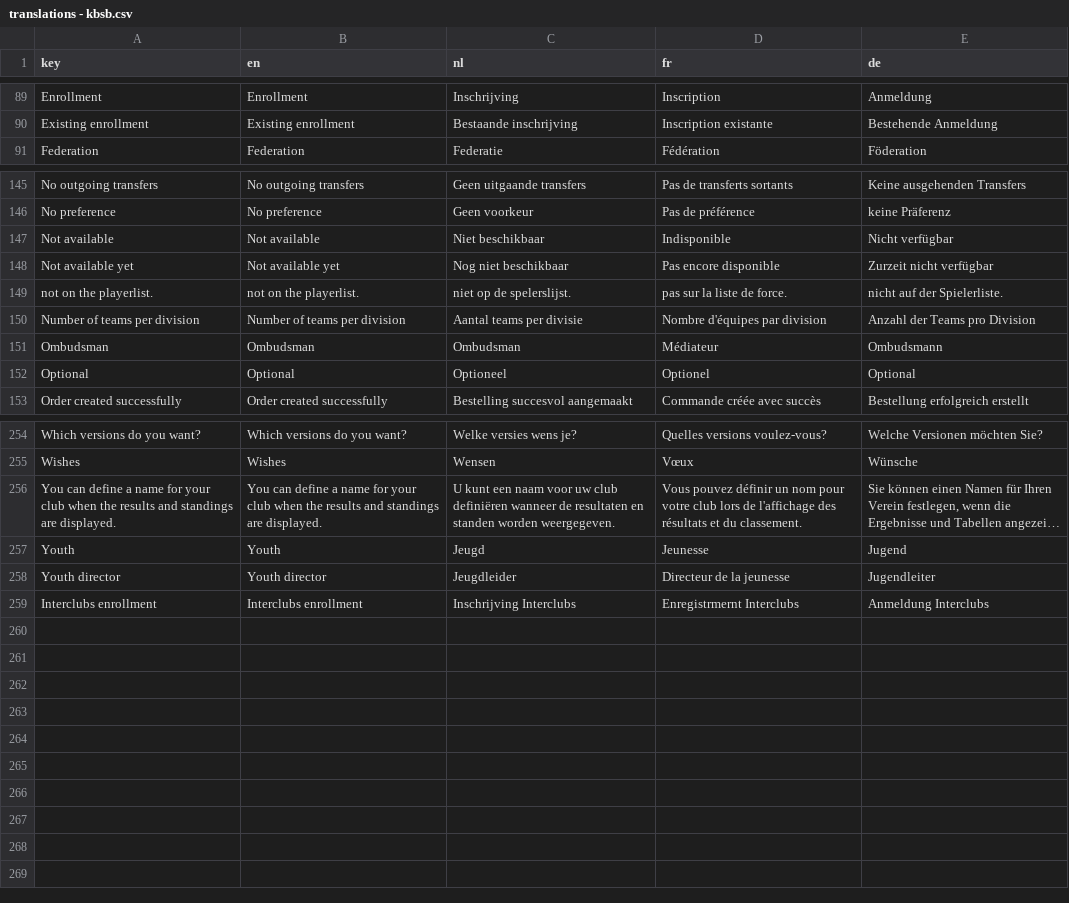
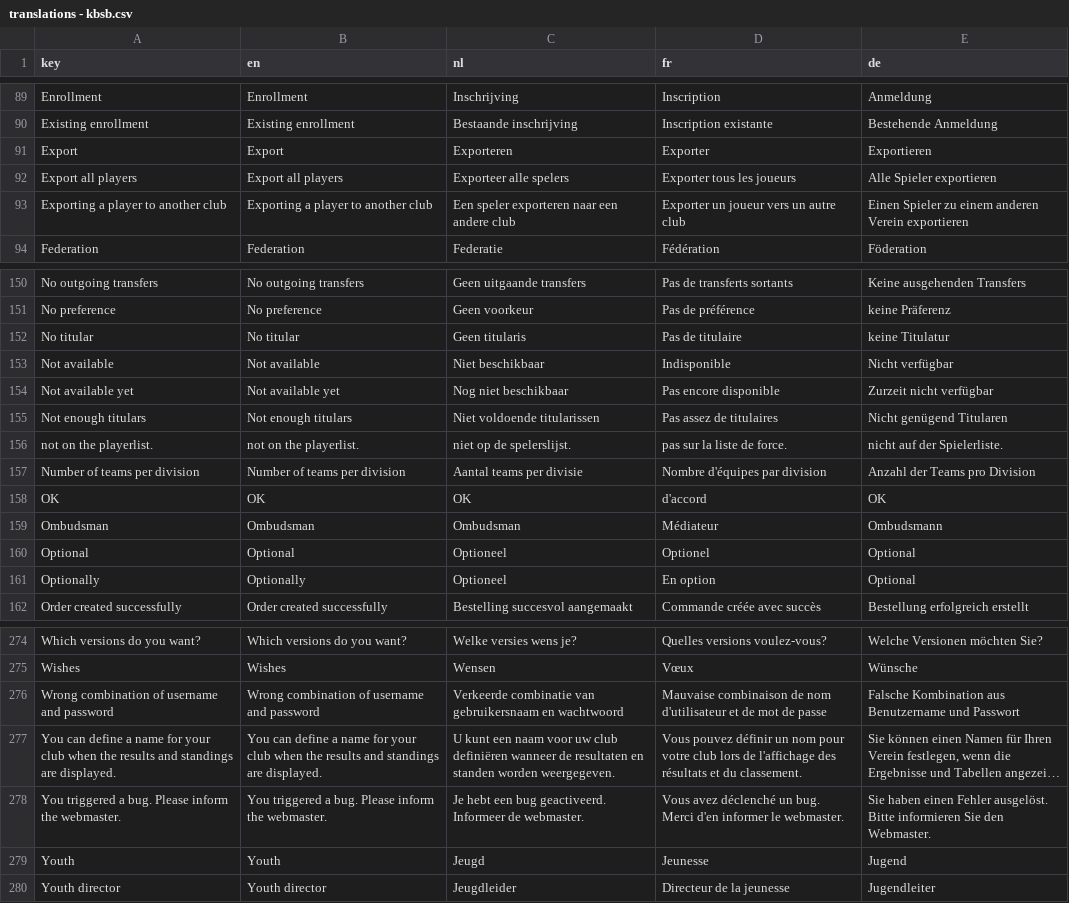
Before and after one commit to cropr/kbsb_api, a CSV file: data/translations - kbsb.csv, drawn as a sheet; only a part is shown, gaps mark what is left out; long unchanged cells end in …; the diff covers the shown part only; the diff names each change by its address in the sheet, - before the commit and + after, or states it on an @@ line.

Commit message:
playerlist working

```diff
--- a/data/translations - kbsb.csv
+++ b/data/translations - kbsb.csv
+row 91: Export | Export | Exporteren | Exporter | Exportieren
+row 92: Export all players | Export all players | Exporteer alle spelers | Exporter tous les joueurs | Alle Spieler exportieren
+row 93: Exporting a player to another club | Exporting a player to another club | Een speler exporteren naar een andere club | Exporter un joueur vers un autre club | Einen Spieler zu einem anderen Verein exportieren
+row 152: No titular | No titular | Geen titularis | Pas de titulaire | keine Titulatur
+row 155: Not enough titulars | Not enough titulars | Niet voldoende titularissen | Pas assez de titulaires | Nicht genügend Titularen
+row 158: OK | OK | OK | d'accord | OK
+row 161: Optionally | Optionally | Optioneel | En option | Optional
+row 276: Wrong combination of username and password | Wrong combination of username and password | Verkeerde combinatie van gebruikersnaam en wachtwoord | Mauvaise combinaison de nom d'utilisateur et de mot de passe | Falsche Kombination aus Benutzername und Passwort
+row 278: You triggered a bug. Please inform the webmaster. | You triggered a bug. Please inform the webmaster. | Je hebt een bug geactiveerd. Informeer de webmaster. | Vous avez déclenché un bug. Merci d'en informer le webmaster. | Sie haben einen Fehler ausgelöst. Bitte informieren Sie den Webmaster.
@@ row 259 moved to row 121: Interclubs enrollment @@
```
Also changed, not shown: 18 added rows and 6 removed rows elsewhere in this file, 5 other files.
